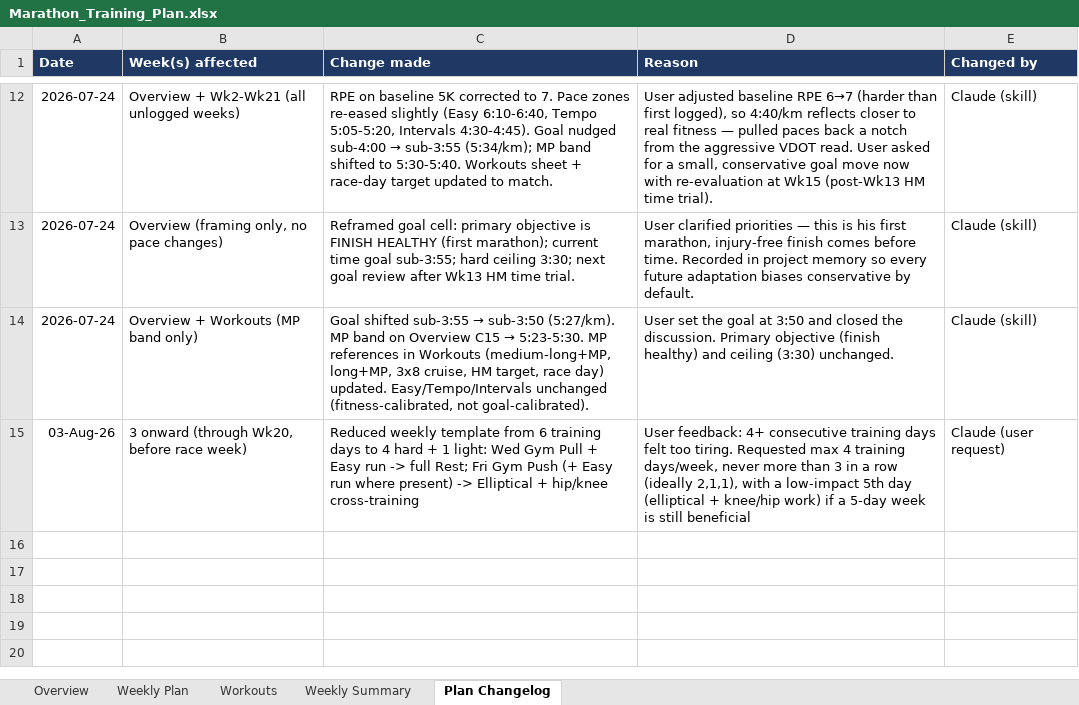
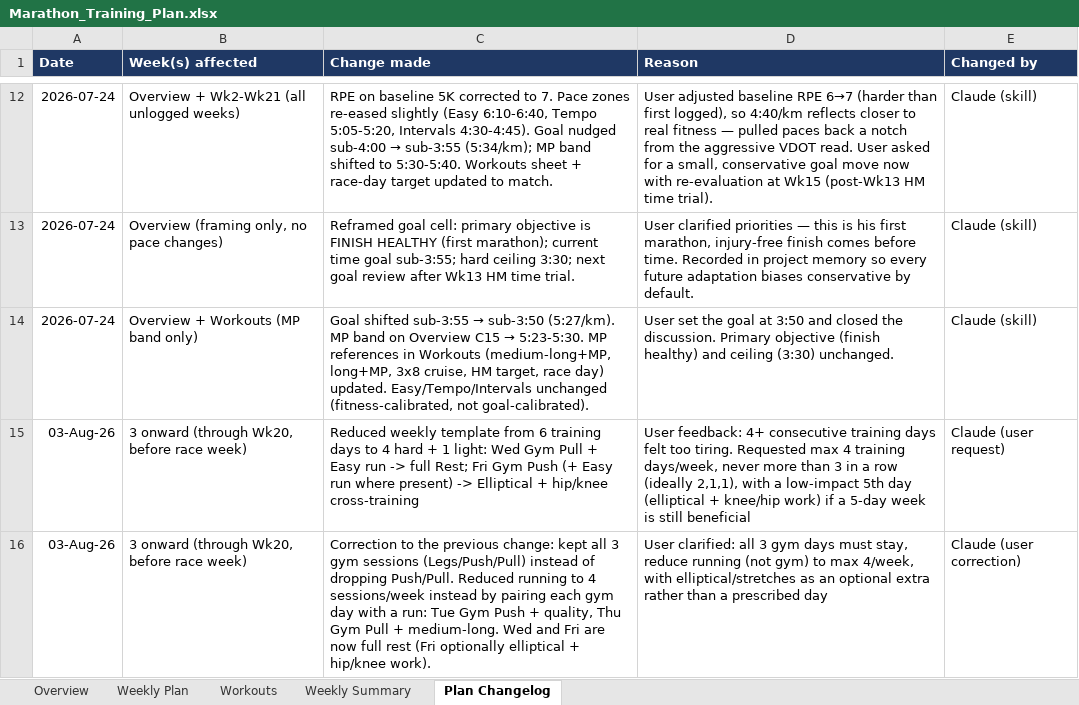
Before and after one commit to ricardopicon/ad-marathon-prep, an Excel workbook: Marathon_Training_Plan.xlsx, sheet Plan Changelog, drawn as a sheet; only a part is shown, gaps mark what is left out; values as stored, in another font and other column widths than the file's, no borders; the diff names each change by its address in the sheet, - before the commit and + after, or states it on an @@ line.

```diff
--- a/Marathon_Training_Plan.xlsx (sheet Plan Changelog)
+++ b/Marathon_Training_Plan.xlsx (sheet Plan Changelog)
+row 16: 03-Aug-26 | 3 onward (through Wk20, before race week) | Correction to the previous change: kept all 3 gym sessions (Legs/Push/Pull) instead of dropping Push/Pull. Reduced running to 4 sessions/week instead by pairing each gym day with a run: Tue Gym Push + quality, Thu Gym Pull + medium-long. Wed and Fri are now full rest (Fri optionally elliptical + hip/knee work). | User clarified: all 3 gym days must stay, reduce running (not gym) to max 4/week, with elliptical/stretches as an optional extra rather than a prescribed day | Claude (user correction)
```
Also changed, not shown: sheet Weekly Plan, 3 other files.
